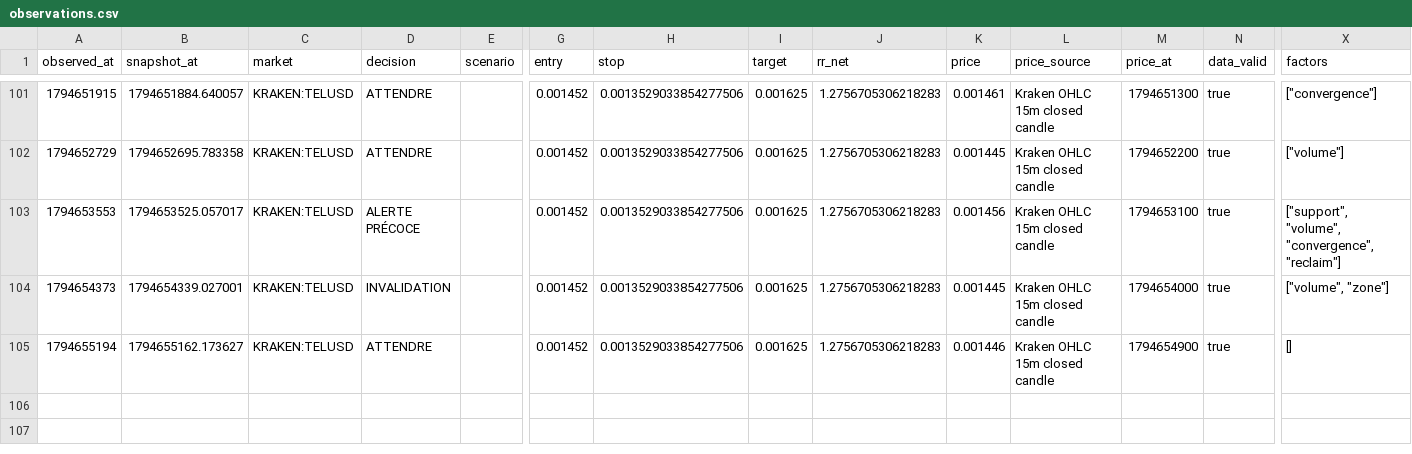
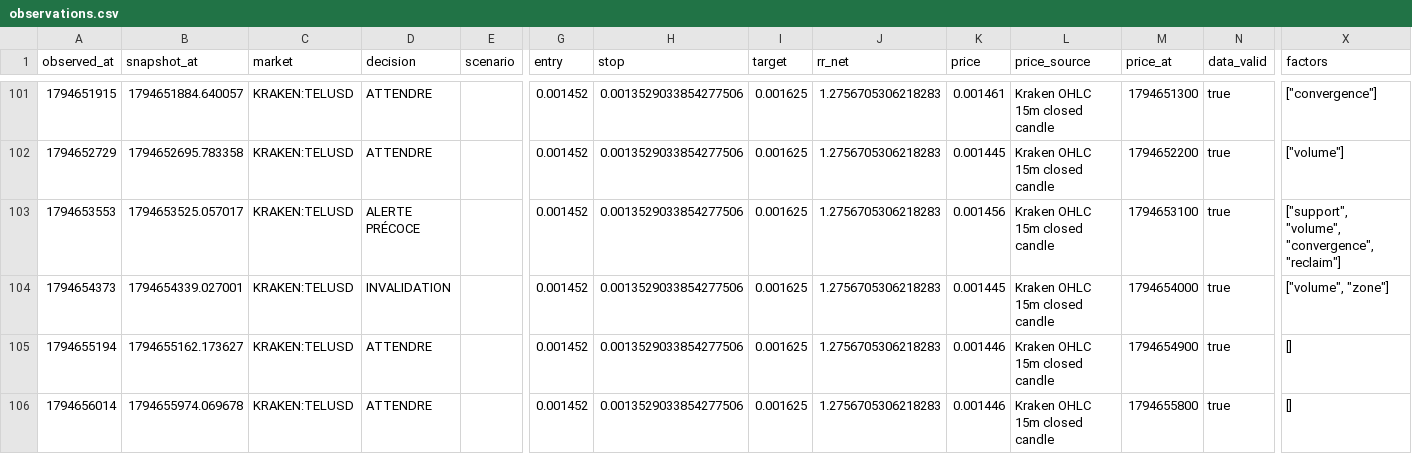
Before and after one commit to khalidd692/telcoin-trading-intelligence99, a CSV file: evaluation/observations.csv, drawn as a sheet; only a part is shown, gaps mark what is left out; rows hold the shown columns only; the diff names each change by its address in the sheet, - before the commit and + after, or states it on an @@ line.

```diff
--- a/evaluation/observations.csv
+++ b/evaluation/observations.csv
+row 106: 1794656014 | 1794655974.069678 | KRAKEN:TELUSD | ATTENDRE |  | 0.001452 | 0.0013529033854277506 | 0.001625 | 1.2756705306218283 | 0.001446 | Kraken OHLC 15m closed candle | 1794655800 | true | []
```
Also changed, not shown: 5 other files.
